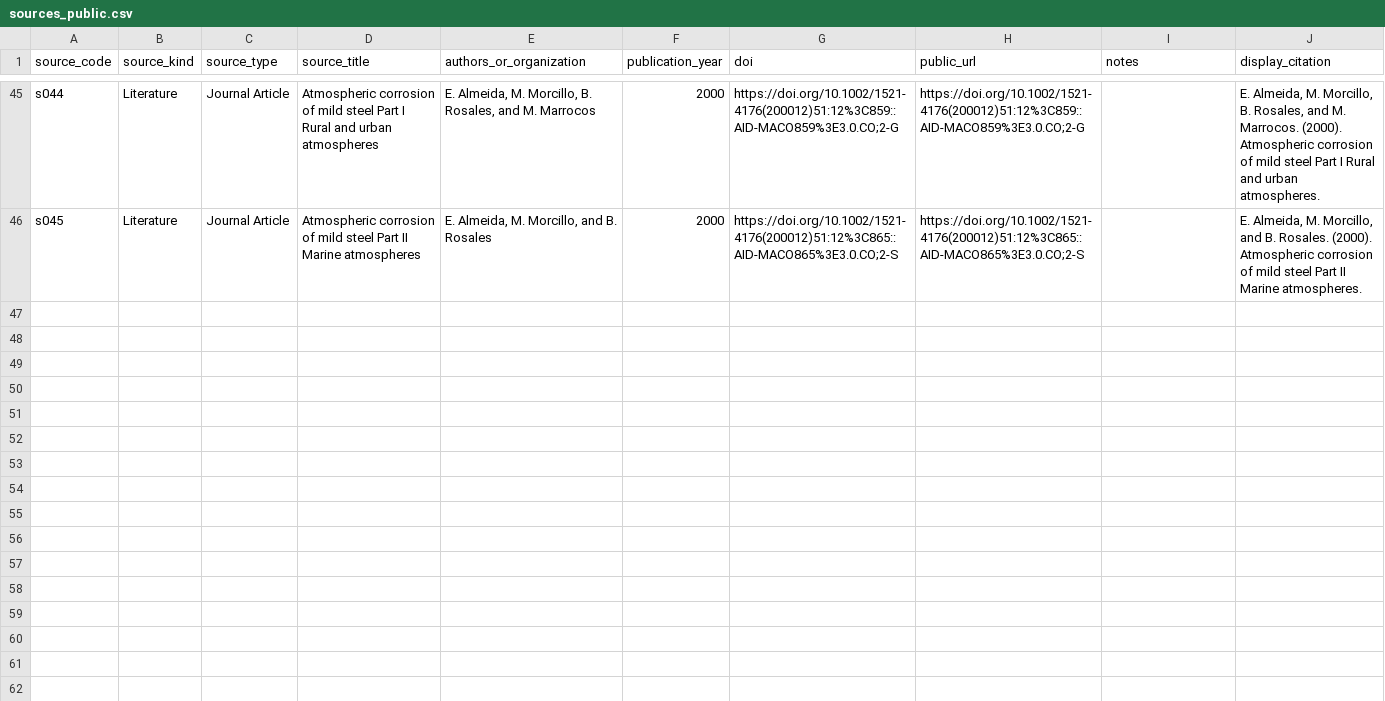
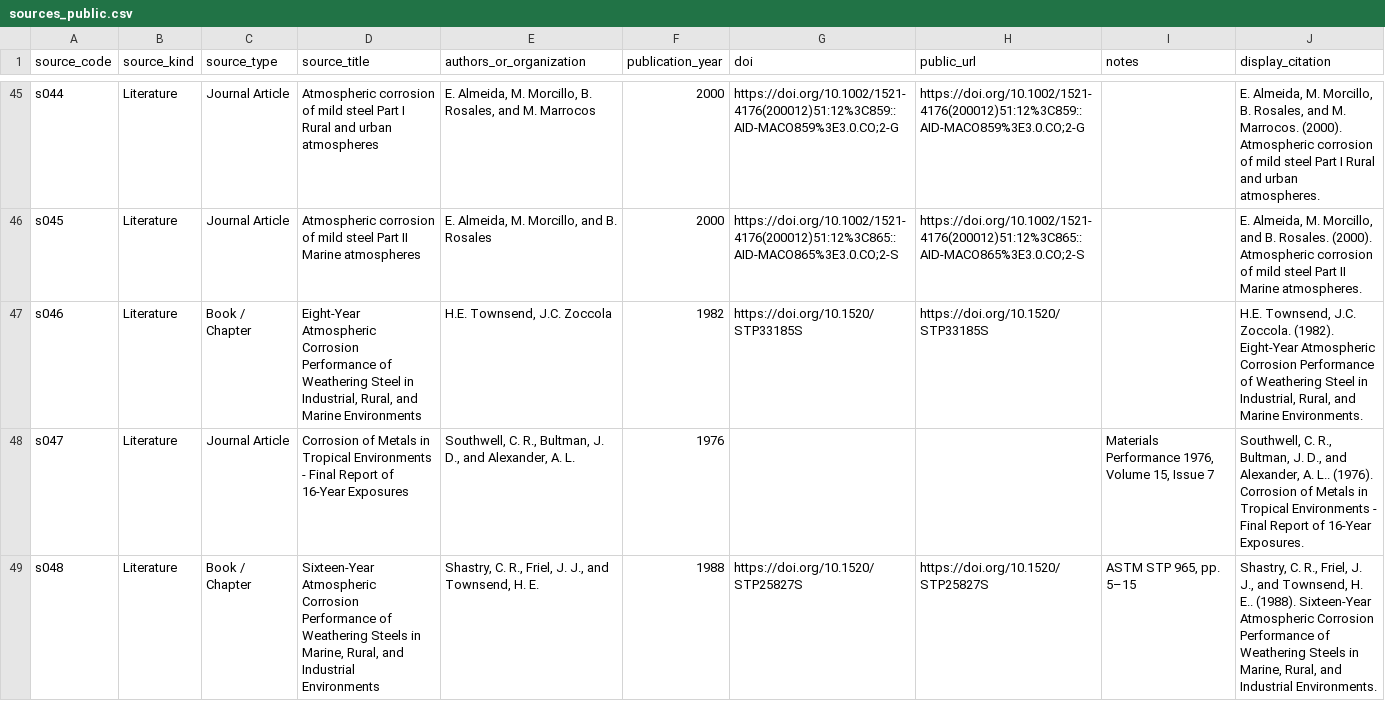
Before and after one commit to cbixx/global-corrosion-site-maps, a CSV file: data/sources_public.csv, drawn as a sheet; only a part is shown, gaps mark what is left out; the diff covers the shown part only; the diff names each change by its address in the sheet, - before the commit and + after, or states it on an @@ line.

Commit message:
Update corrosion map website dataset

```diff
--- a/data/sources_public.csv
+++ b/data/sources_public.csv
+row 47: s046 | Literature | Book / Chapter | Eight-Year Atmospheric Corrosion Performance of Weathering Steel in Industrial, Rural, and Marine Environments | H.E. Townsend, J.C. Zoccola | 1982 | https://doi.org/10.1520/STP33185S | https://doi.org/10.1520/STP33185S |  | H.E. Townsend, J.C. Zoccola. (1982). Eight-Year Atmospheric Corrosion Performance of Weathering Steel in Industrial, Rural, and Marine Environments.
+row 48: s047 | Literature | Journal Article | Corrosion of Metals in Tropical Environments - Final Report of 16-Year Exposures | Southwell, C. R., Bultman, J. D., and Alexander, A. L. | 1976 |  |  | Materials Performance 1976, Volume 15, Issue 7 | Southwell, C. R., Bultman, J. D., and Alexander, A. L.. (1976). Corrosion of Metals in Tropical Environments - Final Report of 16-Year Exposures.
+row 49: s048 | Literature | Book / Chapter | Sixteen-Year Atmospheric Corrosion Performance of Weathering Steels in Marine, Rural, and Industrial Environments | Shastry, C. R., Friel, J. J., and Townsend, H. E. | 1988 | https://doi.org/10.1520/STP25827S | https://doi.org/10.1520/STP25827S | ASTM STP 965, pp. 5–15 | Shastry, C. R., Friel, J. J., and Townsend, H. E.. (1988). Sixteen-Year Atmospheric Corrosion Performance of Weathering Steels in Marine, Rural, and Industrial Environments.
```
Also changed, not shown: 3 added rows elsewhere in this file.
